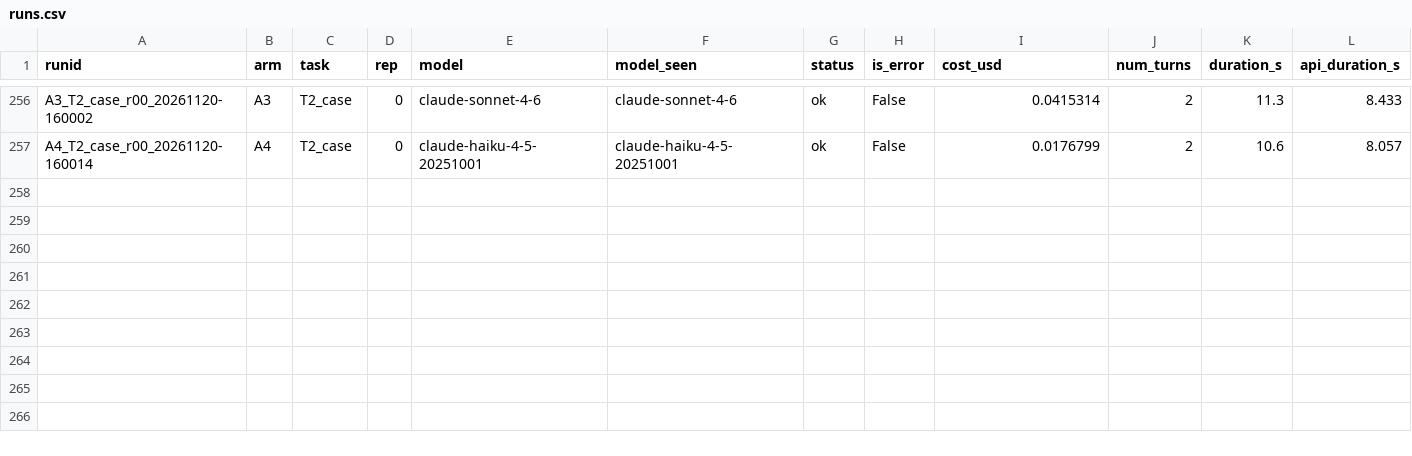
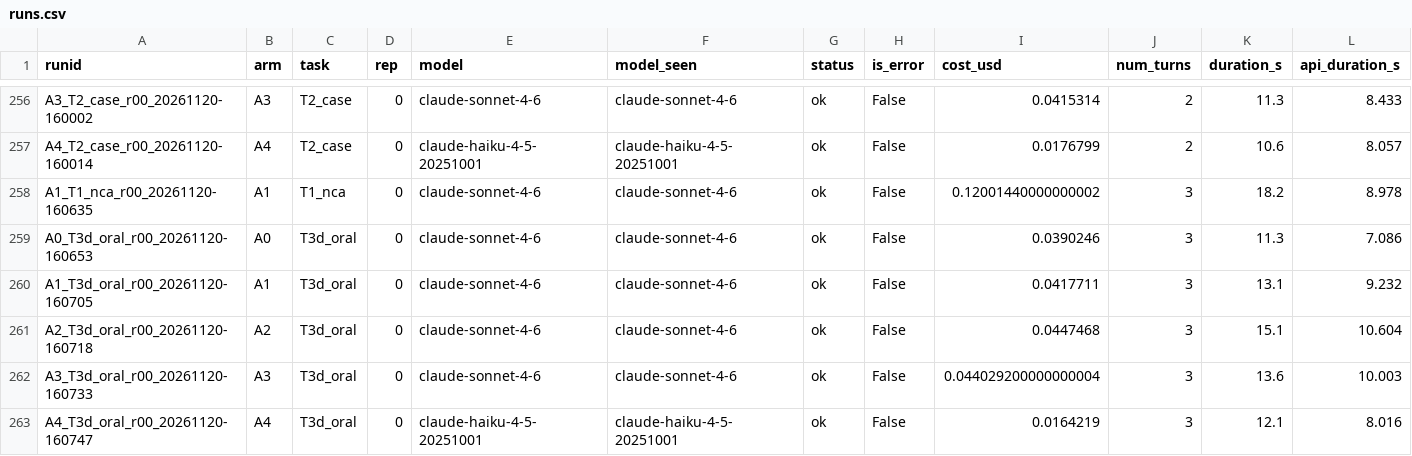
Before and after one commit to heyiamnotacoder/pmxagent-skills-benchmark, a CSV file: results/runs.csv, drawn as a sheet; only a part is shown, gaps mark what is left out; rows hold the shown columns only; the diff names each change by its address in the sheet, - before the commit and + after, or states it on an @@ line.

```diff
--- a/results/runs.csv
+++ b/results/runs.csv
+row 258: A1_T1_nca_r00_20261120-160635 | A1 | T1_nca | 0 | claude-sonnet-4-6 | claude-sonnet-4-6 | ok | False | 0.12001440000000002 | 3 | 18.2 | 8.978
+row 259: A0_T3d_oral_r00_20261120-160653 | A0 | T3d_oral | 0 | claude-sonnet-4-6 | claude-sonnet-4-6 | ok | False | 0.0390246 | 3 | 11.3 | 7.086
+row 260: A1_T3d_oral_r00_20261120-160705 | A1 | T3d_oral | 0 | claude-sonnet-4-6 | claude-sonnet-4-6 | ok | False | 0.0417711 | 3 | 13.1 | 9.232
+row 261: A2_T3d_oral_r00_20261120-160718 | A2 | T3d_oral | 0 | claude-sonnet-4-6 | claude-sonnet-4-6 | ok | False | 0.0447468 | 3 | 15.1 | 10.604
+row 262: A3_T3d_oral_r00_20261120-160733 | A3 | T3d_oral | 0 | claude-sonnet-4-6 | claude-sonnet-4-6 | ok | False | 0.044029200000000004 | 3 | 13.6 | 10.003
+row 263: A4_T3d_oral_r00_20261120-160747 | A4 | T3d_oral | 0 | claude-haiku-4-5-20251001 | claude-haiku-4-5-20251001 | ok | False | 0.0164219 | 3 | 12.1 | 8.016
```
Also changed, not shown: 4 other files.
